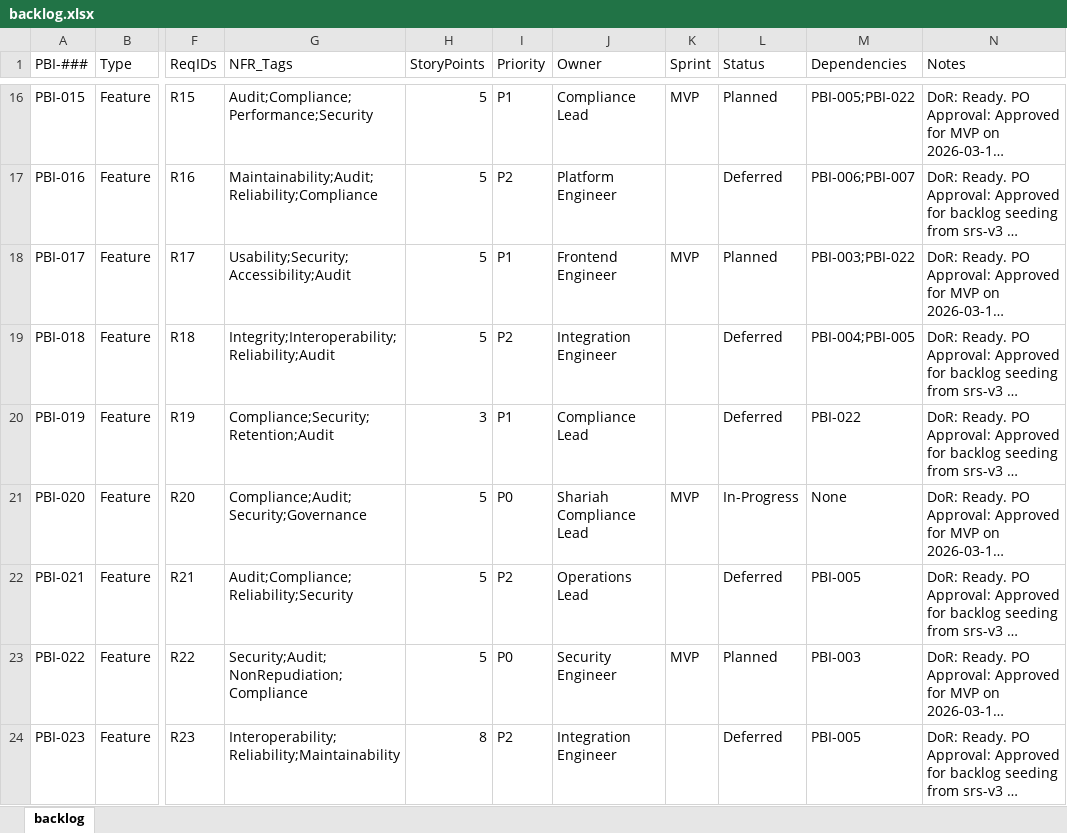
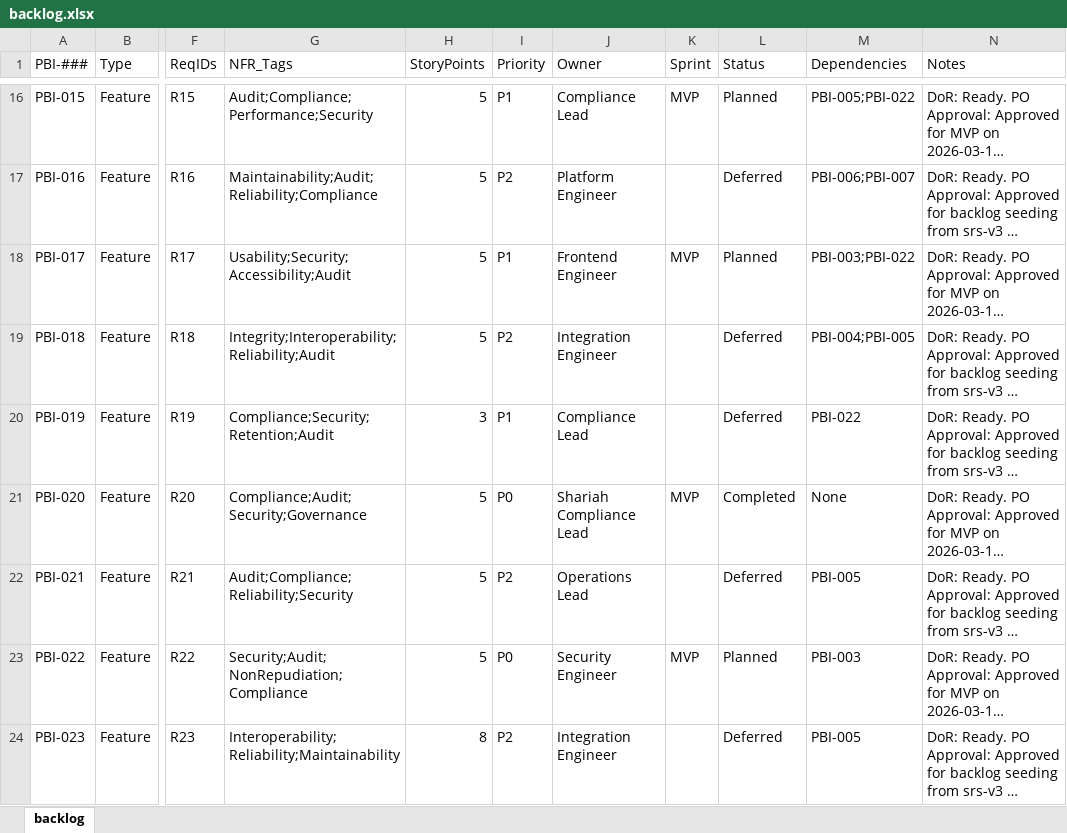
Before and after one commit to raichiiiiiii/Blockchain-Based-E-Procurement-System, an Excel workbook: backlog/backlog.xlsx, sheet backlog, drawn as a sheet; only a part is shown, gaps mark what is left out; long unchanged cells end in …; values as stored, in another font and other column widths than the file's, no borders; conditional formats not drawn; the diff covers the shown part only; the diff names each change by its address in the sheet, - before the commit and + after, or states it on an @@ line.

```diff
--- a/backlog/backlog.xlsx (sheet backlog)
+++ b/backlog/backlog.xlsx (sheet backlog)
-L21 (Status): In-Progress
+L21 (Status): Completed
```
Also changed, not shown: 17 edited cells elsewhere in this sheet, 1 other file.
